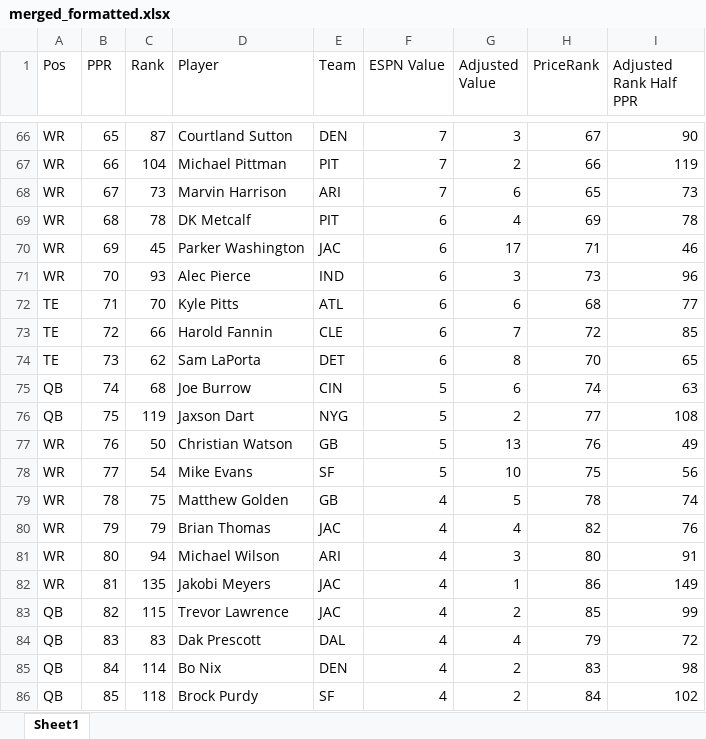
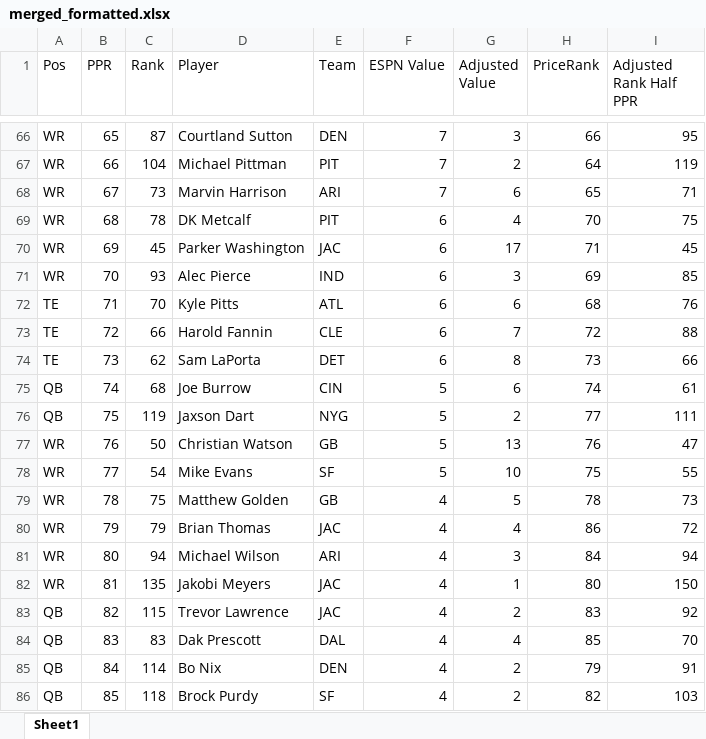
Before and after one commit to dsegundo2/RankingsDiff, an Excel workbook: frontend/public/data/2026/espn/merged_formatted.xlsx, sheet Sheet1, drawn as a sheet; only a part is shown, gaps mark what is left out; values as stored, in another font and other column widths than the file's, no cell formats; the diff covers the shown part only; the diff names each change by its address in the sheet, - before the commit and + after, or states it on an @@ line.

```diff
--- a/frontend/public/data/2026/espn/merged_formatted.xlsx (sheet Sheet1)
+++ b/frontend/public/data/2026/espn/merged_formatted.xlsx (sheet Sheet1)
-H66 (PriceRank): 67
+H66 (PriceRank): 66
-I66 (Adjusted Rank Half PPR): 90
+I66 (Adjusted Rank Half PPR): 95
-H67 (PriceRank): 66
+H67 (PriceRank): 64
-I68 (Adjusted Rank Half PPR): 73
+I68 (Adjusted Rank Half PPR): 71
-H69 (PriceRank): 69
+H69 (PriceRank): 70
-I69 (Adjusted Rank Half PPR): 78
+I69 (Adjusted Rank Half PPR): 75
-I70 (Adjusted Rank Half PPR): 46
+I70 (Adjusted Rank Half PPR): 45
-H71 (PriceRank): 73
+H71 (PriceRank): 69
-I71 (Adjusted Rank Half PPR): 96
+I71 (Adjusted Rank Half PPR): 85
-I72 (Adjusted Rank Half PPR): 77
+I72 (Adjusted Rank Half PPR): 76
-I73 (Adjusted Rank Half PPR): 85
+I73 (Adjusted Rank Half PPR): 88
-H74 (PriceRank): 70
+H74 (PriceRank): 73
-I74 (Adjusted Rank Half PPR): 65
+I74 (Adjusted Rank Half PPR): 66
-I75 (Adjusted Rank Half PPR): 63
+I75 (Adjusted Rank Half PPR): 61
-I76 (Adjusted Rank Half PPR): 108
+I76 (Adjusted Rank Half PPR): 111
-I77 (Adjusted Rank Half PPR): 49
+I77 (Adjusted Rank Half PPR): 47
-I78 (Adjusted Rank Half PPR): 56
+I78 (Adjusted Rank Half PPR): 55
-I79 (Adjusted Rank Half PPR): 74
+I79 (Adjusted Rank Half PPR): 73
-H80 (PriceRank): 82
+H80 (PriceRank): 86
-I80 (Adjusted Rank Half PPR): 76
+I80 (Adjusted Rank Half PPR): 72
-H81 (PriceRank): 80
+H81 (PriceRank): 84
-I81 (Adjusted Rank Half PPR): 91
+I81 (Adjusted Rank Half PPR): 94
-H82 (PriceRank): 86
+H82 (PriceRank): 80
-I82 (Adjusted Rank Half PPR): 149
+I82 (Adjusted Rank Half PPR): 150
-H83 (PriceRank): 85
+H83 (PriceRank): 83
-I83 (Adjusted Rank Half PPR): 99
+I83 (Adjusted Rank Half PPR): 92
-H84 (PriceRank): 79
+H84 (PriceRank): 85
-I84 (Adjusted Rank Half PPR): 72
+I84 (Adjusted Rank Half PPR): 70
-H85 (PriceRank): 83
+H85 (PriceRank): 79
-I85 (Adjusted Rank Half PPR): 98
+I85 (Adjusted Rank Half PPR): 91
-H86 (PriceRank): 84
+H86 (PriceRank): 82
-I86 (Adjusted Rank Half PPR): 102
+I86 (Adjusted Rank Half PPR): 103
```
Also changed, not shown: 4 added rows, 8 removed rows and 649 edited cells elsewhere in this sheet, cell formats, frontend/public/data/2026/fpros/fpros_merged_formatted.xlsx, 12 other files.
